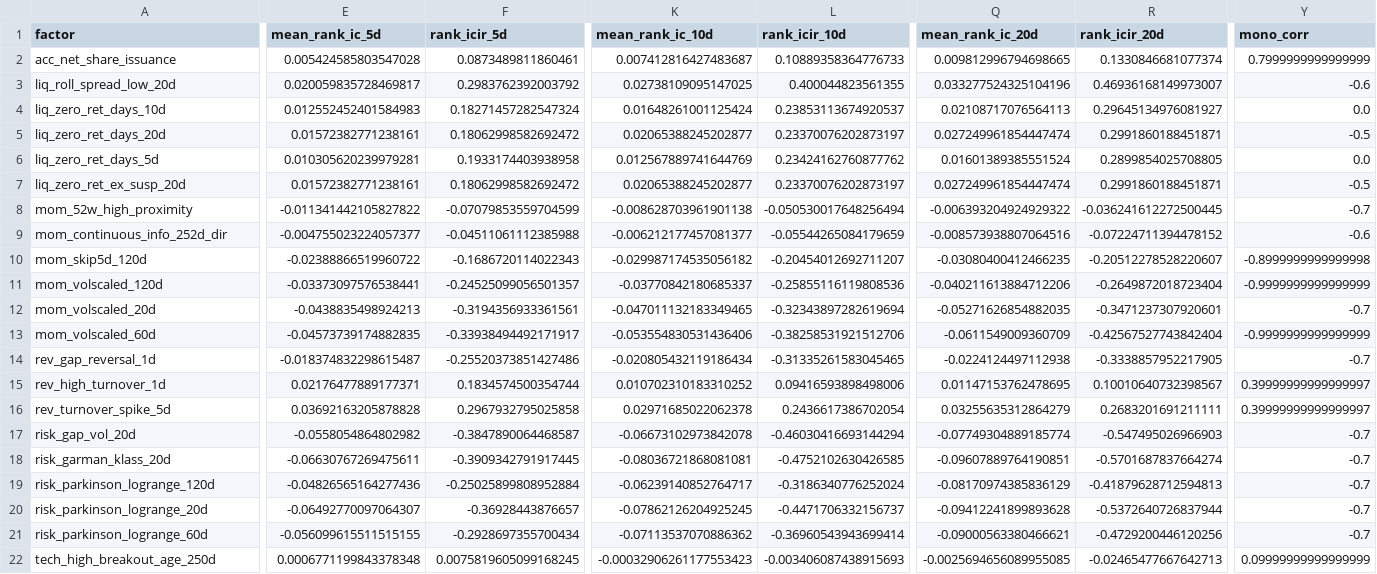
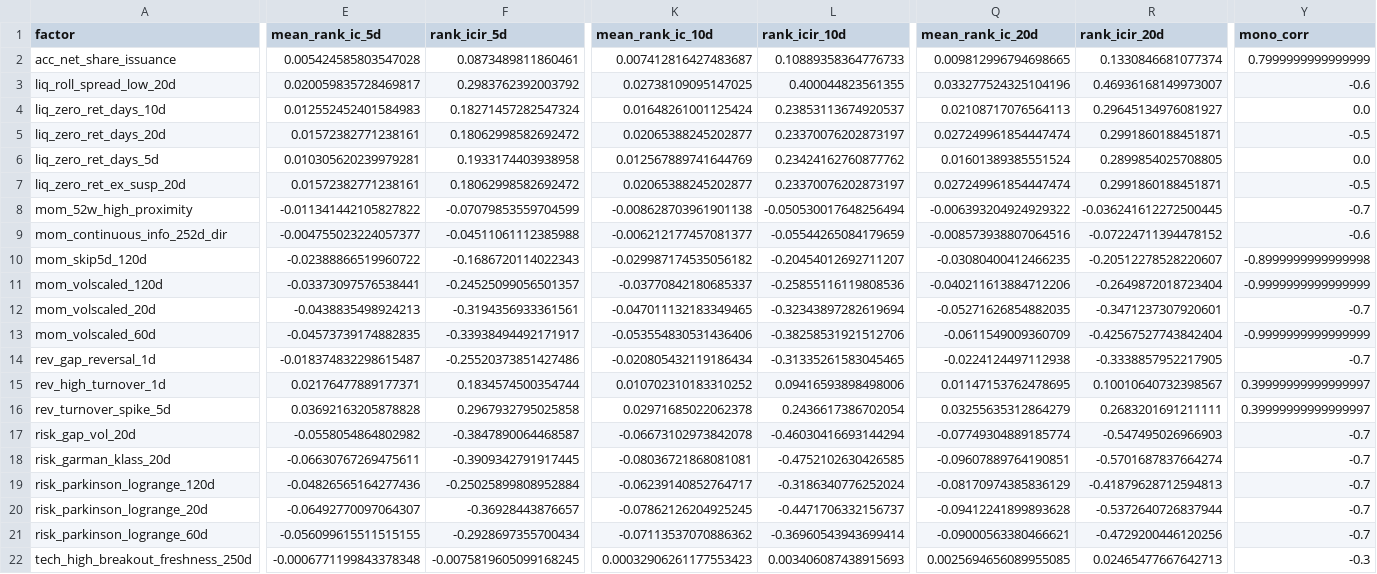
Before and after one commit to henrydan111/quant-system, a CSV file: workspace/research/factor_expansion/screening_is/screening_is_report.csv, drawn as a sheet; only a part is shown, gaps mark what is left out; the diff covers the shown part only; the diff names each change by its address in the sheet, - before the commit and + after, or states it on an @@ line.

```diff
--- a/workspace/research/factor_expansion/screening_is/screening_is_report.csv
+++ b/workspace/research/factor_expansion/screening_is/screening_is_report.csv
-A22 (factor): tech_high_breakout_age_250d
+A22 (factor): tech_high_breakout_freshness_250d
-E22 (mean_rank_ic_5d): 0.0006771199843378348
+E22 (mean_rank_ic_5d): -0.0006771199843378348
-F22 (rank_icir_5d): 0.0075819605099168245
+F22 (rank_icir_5d): -0.0075819605099168245
-K22 (mean_rank_ic_10d): -0.00032906261177553423
+K22 (mean_rank_ic_10d): 0.00032906261177553423
-L22 (rank_icir_10d): -0.003406087438915693
+L22 (rank_icir_10d): 0.003406087438915693
-Q22 (mean_rank_ic_20d): -0.0025694656089955085
+Q22 (mean_rank_ic_20d): 0.0025694656089955085
-R22 (rank_icir_20d): -0.02465477667642713
+R22 (rank_icir_20d): 0.02465477667642713
-Y22 (mono_corr): 0.09999999999999999
+Y22 (mono_corr): -0.3
```
Also changed, not shown: 4 edited cells elsewhere in this file, 2 other files.
